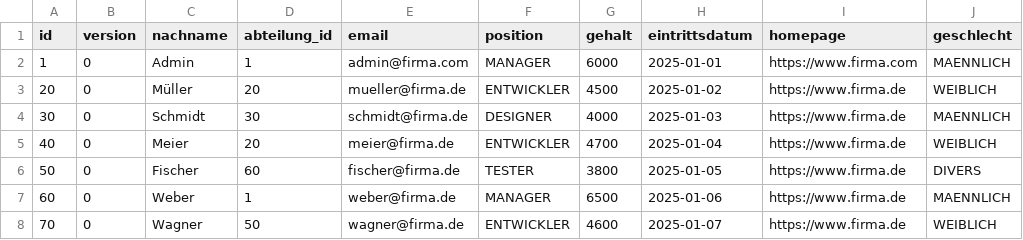
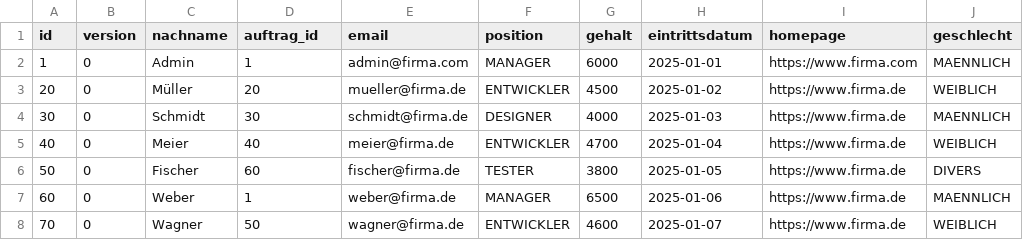
Before and after one commit to TreNik1019/mitarbeiter, a CSV file: extras/compose/postgres/init/mitarbeiter/csv/mitarbeiter.csv, drawn as a sheet; only a part is shown; the diff names each change by its address in the sheet, - before the commit and + after, or states it on an @@ line.

```diff
--- a/extras/compose/postgres/init/mitarbeiter/csv/mitarbeiter.csv
+++ b/extras/compose/postgres/init/mitarbeiter/csv/mitarbeiter.csv
-D1: abteilung_id
+D1: auftrag_id
-D5 (auftrag_id): 20
+D5 (auftrag_id): 40
```
Also changed, not shown: 6 other files.
